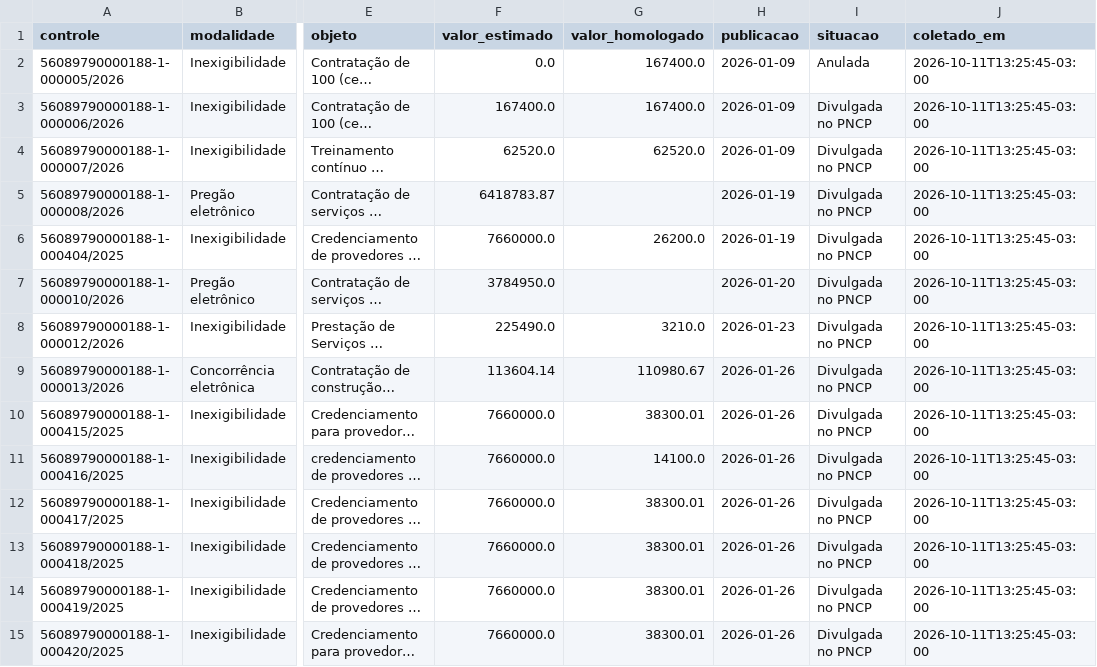
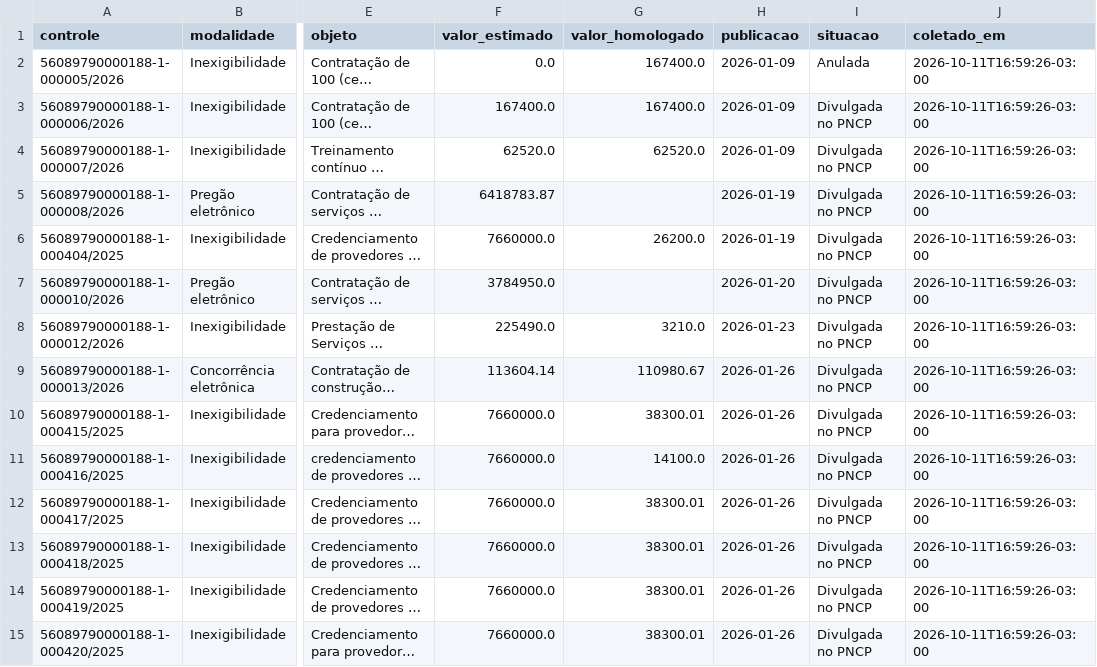
Before and after one commit to Fundacao-Florestal/pca, a CSV file: coleta/pncp_ff.csv, drawn as a sheet; only a part is shown, gaps mark what is left out; long unchanged cells end in …; the diff covers the shown part only; the diff names each change by its address in the sheet, - before the commit and + after, or states it on an @@ line.

```diff
--- a/coleta/pncp_ff.csv
+++ b/coleta/pncp_ff.csv
-J2:J15 (coletado_em): 2026-10-11T13:25:45-03:00
+J2:J15 (coletado_em): 2026-10-11T16:59:26-03:00
```
Also changed, not shown: 117 edited cells elsewhere in this file, 2 other files.
